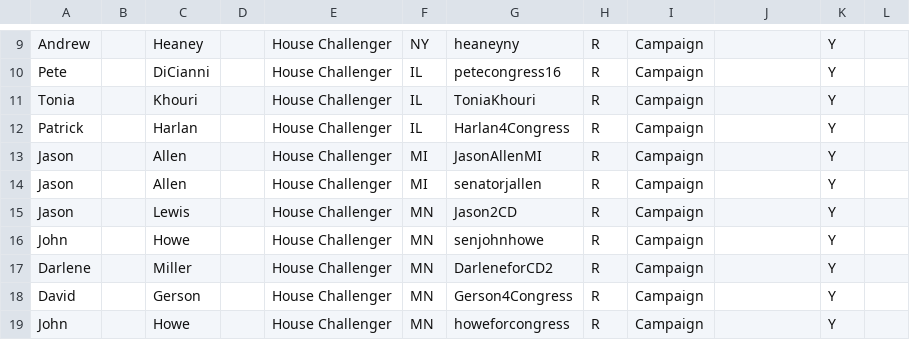
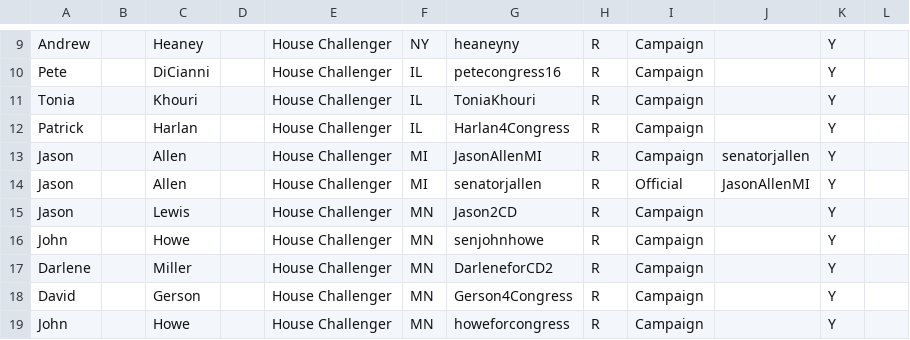
Before and after one commit to sunlightlabs/politwoops-data, a CSV file: accounts.csv, drawn as a sheet; only a part is shown, gaps mark what is left out; the diff names each change by its address in the sheet, - before the commit and + after, or states it on an @@ line.

Commit message:
linked accounts

```diff
--- a/accounts.csv
+++ b/accounts.csv
-J13: (empty)
+J13: senatorjallen
-I14: Campaign
+I14: Official
-J14: (empty)
+J14: JasonAllenMI
```
